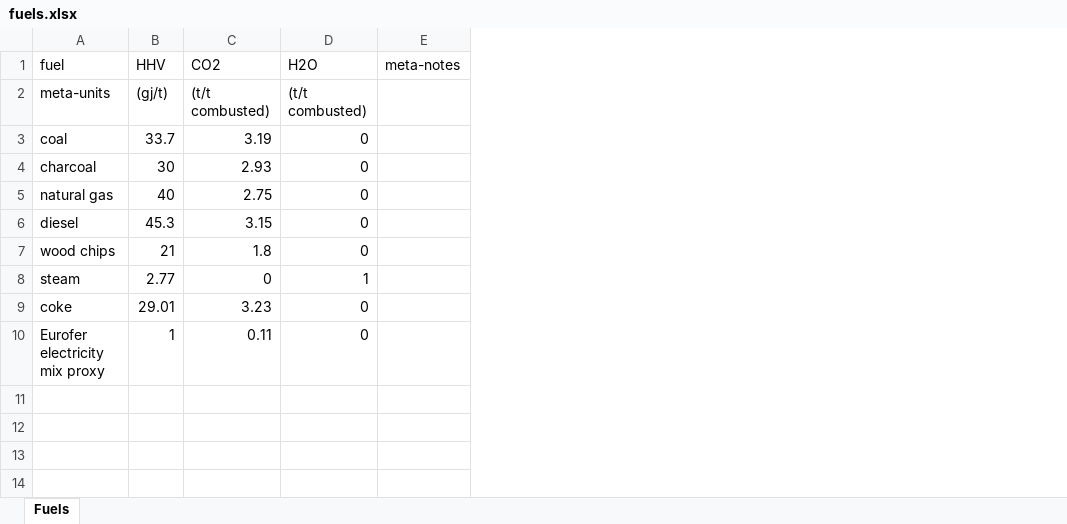
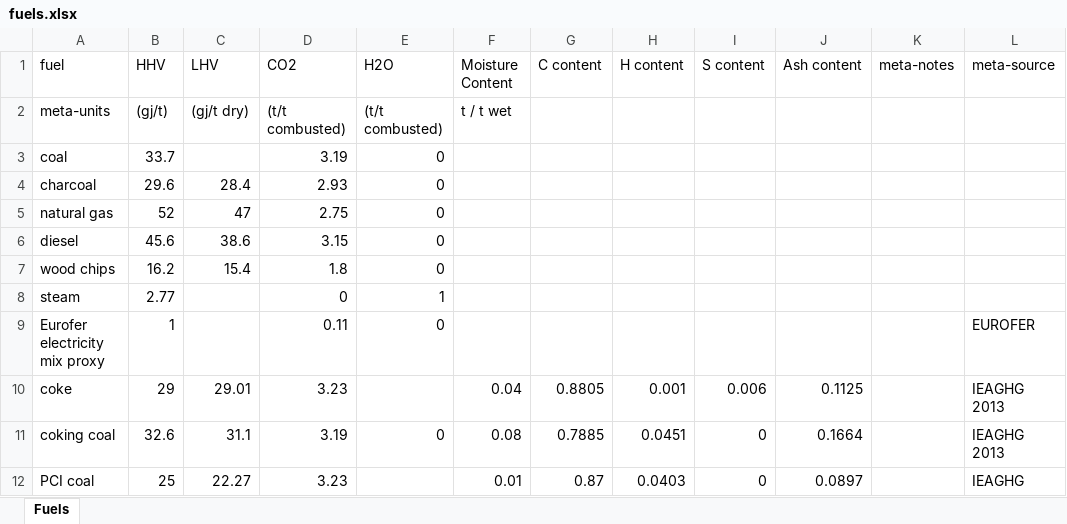
Before and after one commit to concoctions/BlackBlox, an Excel workbook: data/fuels.xlsx, sheet Fuels, drawn as a sheet; values as stored, in another font and other column widths than the file's, no borders; removed rows and columns are numbered as before the commit, all else as after; the diff names each change by its address in the sheet, - before the commit and + after, or states it on an @@ line.

Commit message:
developed coke oven unit

```diff
--- a/data/fuels.xlsx (sheet Fuels)
+++ b/data/fuels.xlsx (sheet Fuels)
+column C (LHV), rows 2-7: (gj/t dry) |  | 28.4 | 47 | 38.6 | 15.4
+column F (Moisture Content), row 2: t / t wet
+column G (C content), empty
+column H (H content), empty
+column I (S content), empty
+column J (Ash content), empty
+column L (meta-source), row 9: EUROFER
-B4 (HHV): 30
+B4 (HHV): 29.6
-B5 (HHV): 40
+B5 (HHV): 52
-B6 (HHV): 45.3
+B6 (HHV): 45.6
-B7 (HHV): 21
+B7 (HHV): 16.2
-row 9: coke | 29.01 | 3.23 | 0
+row 10: coke | 29 | 29.01 | 3.23 |  | 0.04 | 0.8805 | 0.001 | 0.006 | 0.1125 |  | IEAGHG 2013
+row 11: coking coal | 32.6 | 31.1 | 3.19 | 0 | 0.08 | 0.7885 | 0.0451 | 0 | 0.1664 |  | IEAGHG 2013
+row 12: PCI coal | 25 | 22.27 | 3.23 |  | 0.01 | 0.87 | 0.0403 | 0 | 0.0897 |  | IEAGHG
```
Also changed, not shown: formulas that keep their value, data/steel/SteelUnits_Relationships.xlsx, data/steel/SteelUnits_Variables.xlsx, 1 other file.
